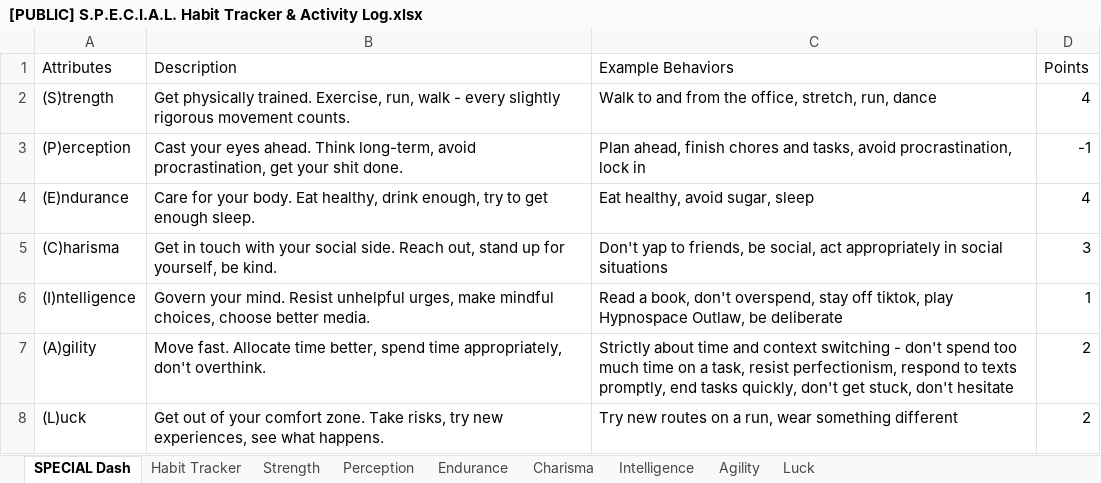
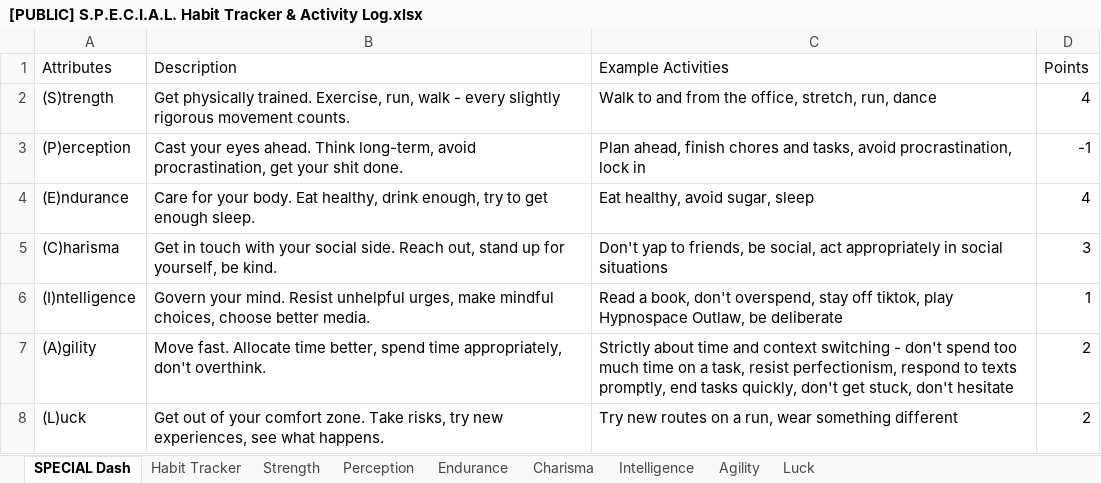
Before and after one commit to mfadilr/SPECIAL-tracker, an Excel workbook: [PUBLIC] S.P.E.C.I.A.L. Habit Tracker & Activity Log.xlsx, sheet SPECIAL Dash, drawn as a sheet; values as stored, in another font and other column widths than the file's, no borders; charts and pictures and conditional formats and table styles not drawn; the diff names each change by its address in the sheet, - before the commit and + after, or states it on an @@ line.

```diff
--- a/[PUBLIC] S.P.E.C.I.A.L. Habit Tracker & Activity Log.xlsx (sheet SPECIAL Dash)
+++ b/[PUBLIC] S.P.E.C.I.A.L. Habit Tracker & Activity Log.xlsx (sheet SPECIAL Dash)
-C1: Example Behaviors
+C1: Example Activities
```
Also changed, not shown: sheet Habit Tracker, formulas that keep their value, hidden cells.
